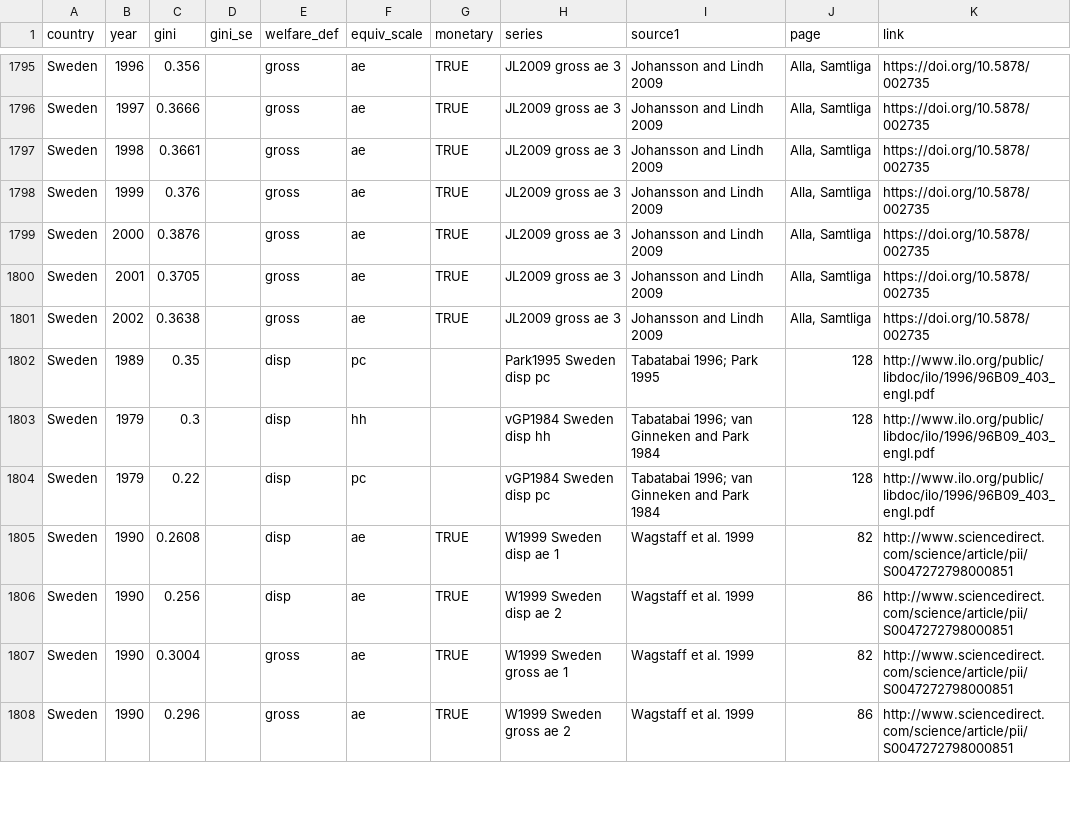
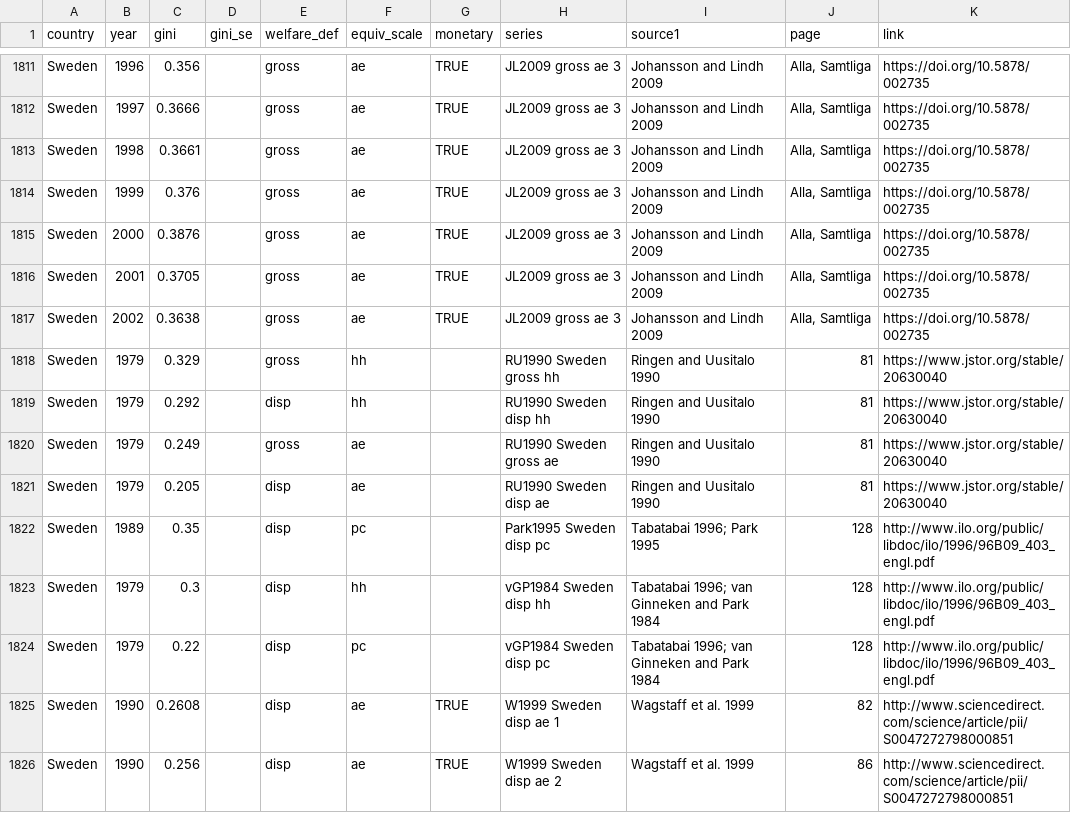
Before and after one commit to fsolt/swiid, a CSV file: data-raw/fs_added_data.csv, drawn as a sheet; only a part is shown, gaps mark what is left out; the shorter side is filled out with more unchanged rows; the diff covers the shown part only; the diff names each change by its address in the sheet, - before the commit and + after, or states it on an @@ line.

```diff
--- a/data-raw/fs_added_data.csv
+++ b/data-raw/fs_added_data.csv
+row 1818: Sweden | 1979 | 0.329 |  | gross | hh |  | RU1990 Sweden gross hh | Ringen and Uusitalo 1990 | 81 | https://www.jstor.org/stable/20630040
+row 1819: Sweden | 1979 | 0.292 |  | disp | hh |  | RU1990 Sweden disp hh | Ringen and Uusitalo 1990 | 81 | https://www.jstor.org/stable/20630040
+row 1820: Sweden | 1979 | 0.249 |  | gross | ae |  | RU1990 Sweden gross ae | Ringen and Uusitalo 1990 | 81 | https://www.jstor.org/stable/20630040
+row 1821: Sweden | 1979 | 0.205 |  | disp | ae |  | RU1990 Sweden disp ae | Ringen and Uusitalo 1990 | 81 | https://www.jstor.org/stable/20630040
```
Also changed, not shown: 16 added rows elsewhere in this file.
